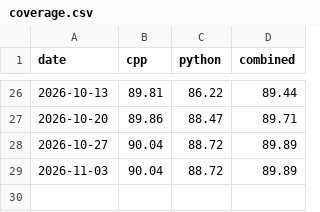
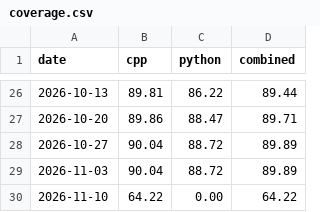
Before and after one commit to eos/coverage, a CSV file: coverage.csv, drawn as a sheet; only a part is shown, gaps mark what is left out; the diff names each change by its address in the sheet, - before the commit and + after, or states it on an @@ line.

Commit message:
Update code coverage for 2026-11-10

```diff
--- a/coverage.csv
+++ b/coverage.csv
+row 30: 2026-11-10 | 64.22 | 0.00 | 64.22
```
Also changed, not shown: coverage-by-file.csv, 1 other file.
